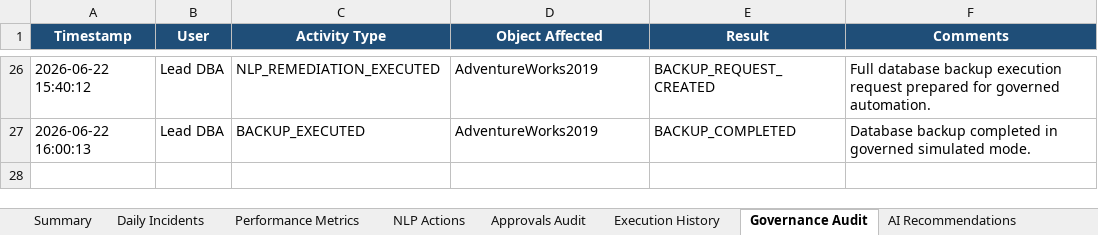
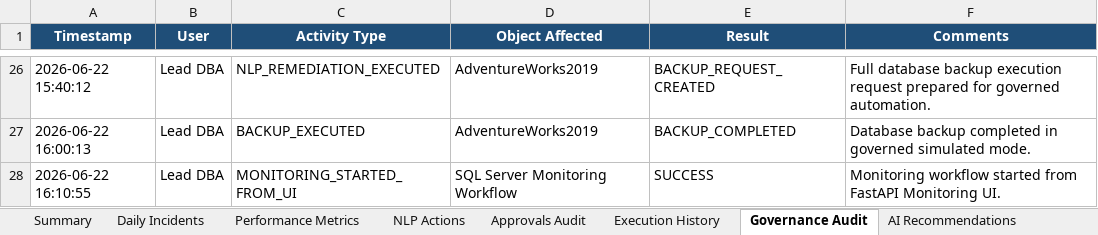
Before and after one commit to shamigaffar12/Autonomous-AI-DBA-Operations-Platform, an Excel workbook: excel_reports/DBA_Monthly_Report_2026_06.xlsx, sheet Governance Audit, drawn as a sheet; only a part is shown, gaps mark what is left out; values as stored, in another font and other column widths than the file's, no borders; the diff names each change by its address in the sheet, - before the commit and + after, or states it on an @@ line.

```diff
--- a/excel_reports/DBA_Monthly_Report_2026_06.xlsx (sheet Governance Audit)
+++ b/excel_reports/DBA_Monthly_Report_2026_06.xlsx (sheet Governance Audit)
+row 28: 2026-06-22 16:10:55 | Lead DBA | MONITORING_STARTED_FROM_UI | SQL Server Monitoring Workflow | SUCCESS | Monitoring workflow started from FastAPI Monitoring UI.
```
Also changed, not shown: sheet Daily Incidents, sheet Summary, sheet AI Recommendations, 13 other files.
